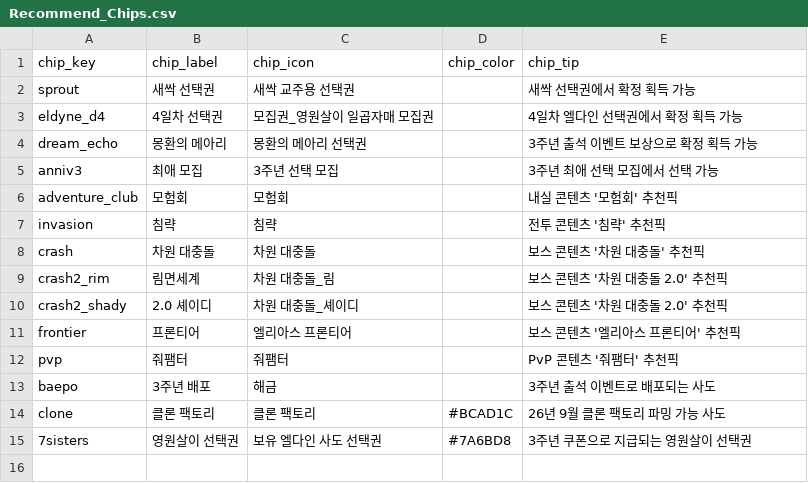
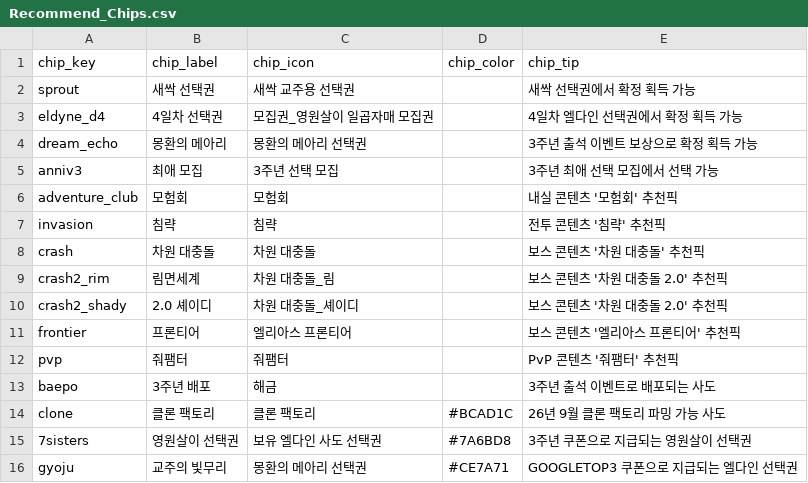
Before and after one commit to mediate1082/Trickal-Revive-Skill-Guide-Beta-0.8, a CSV file: data/Recommend_Chips.csv, drawn as a sheet; the diff names each change by its address in the sheet, - before the commit and + after, or states it on an @@ line.

```diff
--- a/data/Recommend_Chips.csv
+++ b/data/Recommend_Chips.csv
+row 16: gyoju | 교주의 빛무리 | 몽환의 메아리 선택권 | #CE7A71 | GOOGLETOP3 쿠폰으로 지급되는 엘다인 선택권
```
Also changed, not shown: data/Recommend_Chara.csv, data/Recommend_Sections.csv, 1 other file.
